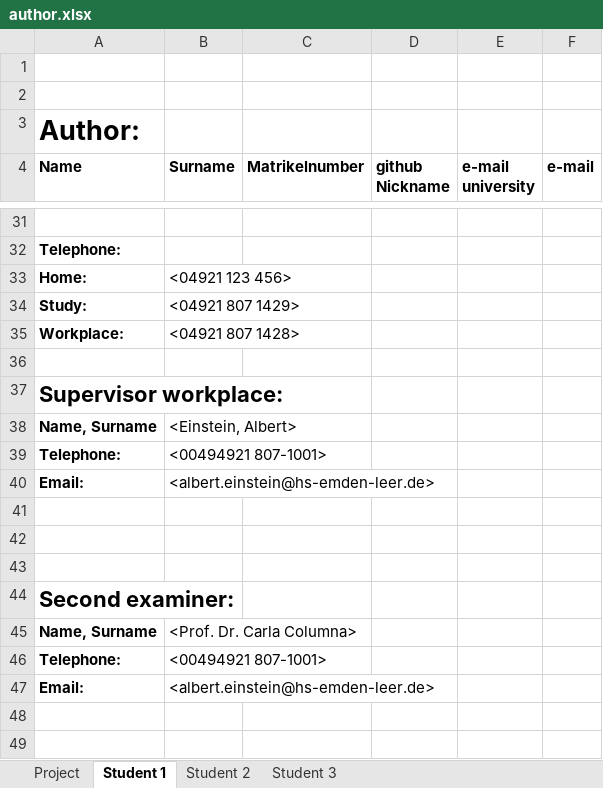
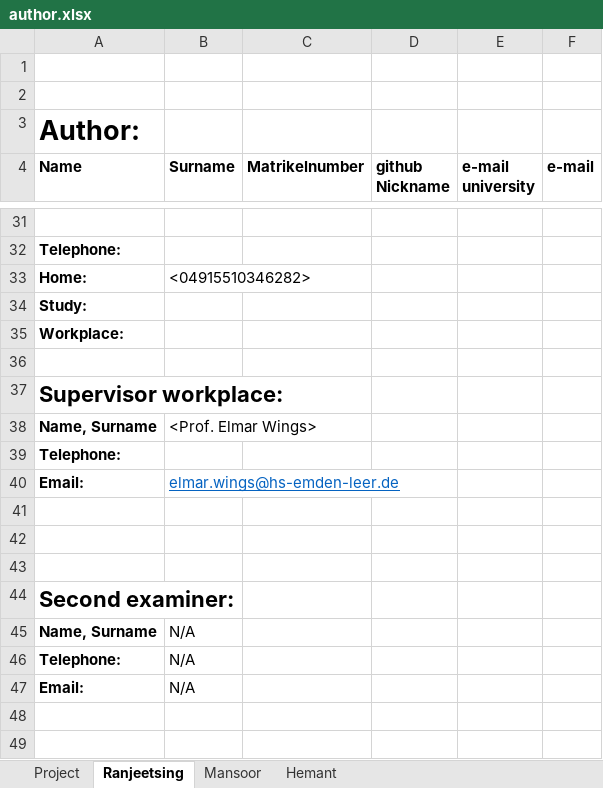
Before and after one commit to ssid1998/jetson-license-plate-entry-exit-system, an Excel workbook: author.xlsx, sheet Ranjeetsing, drawn as a sheet; only a part is shown, gaps mark what is left out; values as stored, in another font and other column widths than the file's, no borders; the diff covers the shown part only; the diff names each change by its address in the sheet, - before the commit and + after, or states it on an @@ line.

Commit message:
Author Sheet updated
Author Sheet Updated

```diff
--- a/author.xlsx (sheet Ranjeetsing)
+++ b/author.xlsx (sheet Ranjeetsing)
-sheet tab: Student 1
+sheet tab: Ranjeetsing
-sheet tab: Student 2
+sheet tab: Mansoor
-sheet tab: Student 3
+sheet tab: Hemant
-B33 (Surname): <04921 123 456>
+B33 (Surname): <04915510346282>
-B34 (Surname): <04921 807 1429>
+B34 (Surname): (empty)
-B35 (Surname): <04921 807 1428>
+B35 (Surname): (empty)
-B38 (Surname): <Einstein, Albert>
+B38 (Surname): <Prof. Elmar Wings>
-B39 (Surname): <00494921 807-1001>
+B39 (Surname): (empty)
-B40 (Surname): <albert.einstein@hs-emden-leer.de>
+B40 (Surname): elmar.wings@hs-emden-leer.de
@@ B40 underline: off → on, text colour: black → #0563C1 @@
-B45 (Surname): <Prof. Dr. Carla Columna>
+B45 (Surname): N/A
-B46 (Surname): <00494921 807-1001>
+B46 (Surname): N/A
-B47 (Surname): <albert.einstein@hs-emden-leer.de>
+B47 (Surname): N/A
```
Also changed, not shown: 1 added row, 1 removed row and 9 edited cells elsewhere in this sheet, sheet Project, ProjectManagement/Checklist.xlsx.
